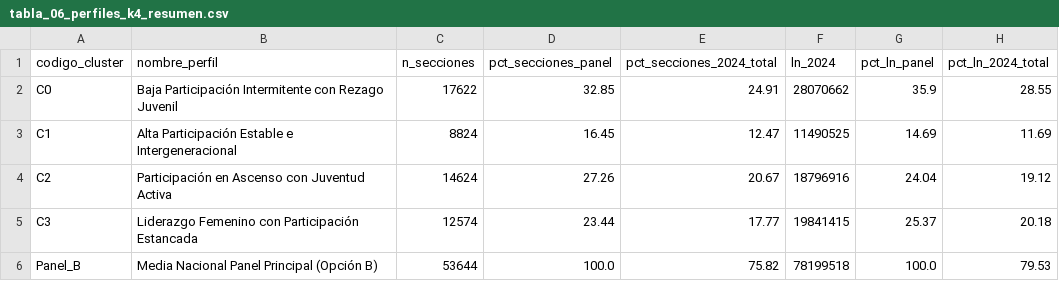
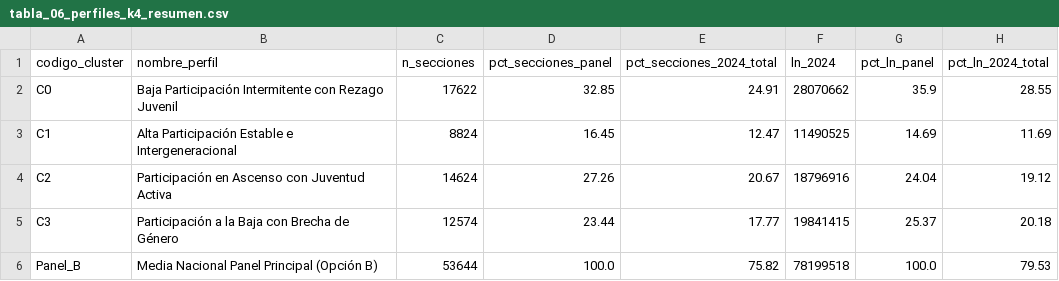
Before and after one commit to Johanan1113/Hackaton_INE_byte_me, a CSV file: outputs/tablas/tabla_06_perfiles_k4_resumen.csv, drawn as a sheet; only a part is shown; the diff names each change by its address in the sheet, - before the commit and + after, or states it on an @@ line.

```diff
--- a/outputs/tablas/tabla_06_perfiles_k4_resumen.csv
+++ b/outputs/tablas/tabla_06_perfiles_k4_resumen.csv
-B5 (nombre_perfil): Liderazgo Femenino con Participación Estancada
+B5 (nombre_perfil): Participación a la Baja con Brecha de Género
```
Also changed, not shown: outputs/tablas/tabla_07_perfiles_k4_series_demografia.csv, outputs/tablas/tabla_08_estrategias_k4.csv, 10 other files.
